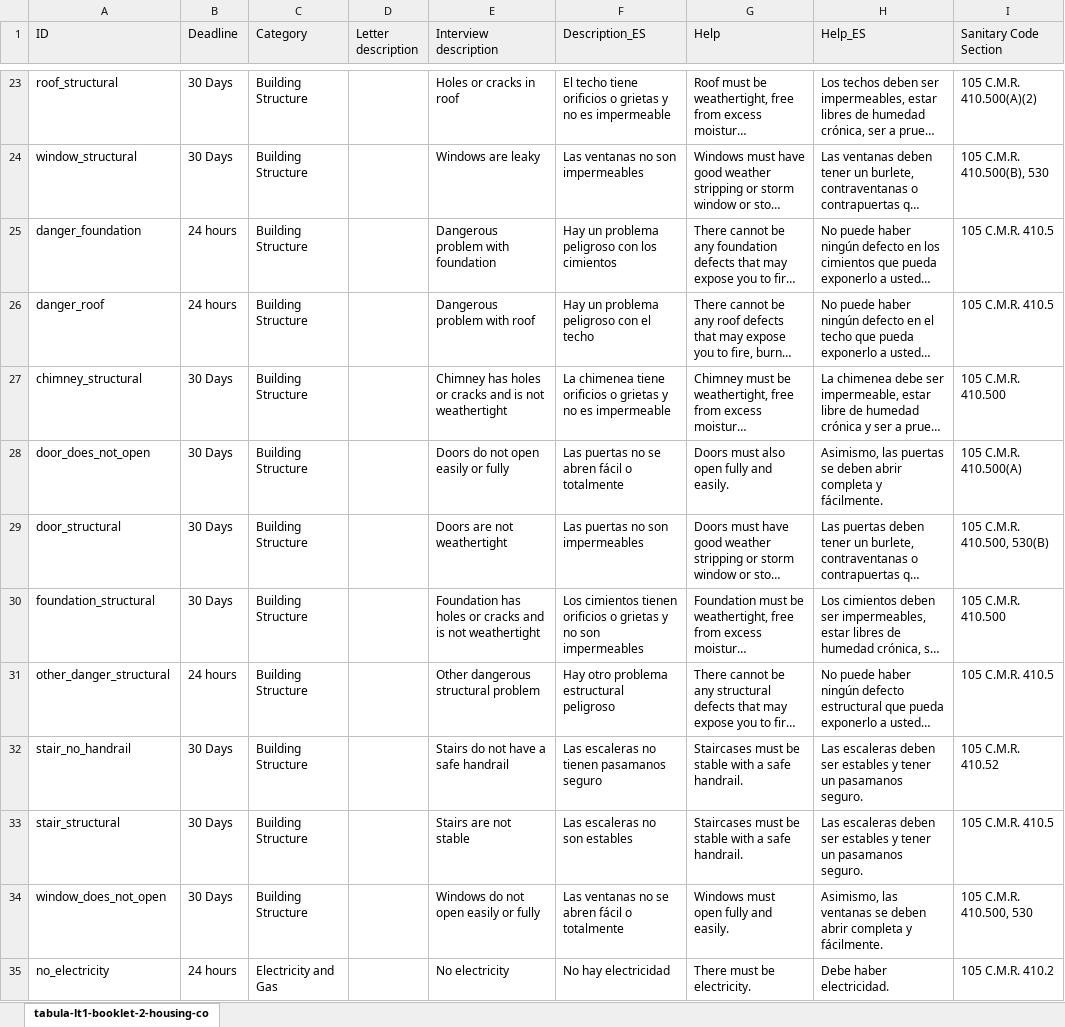
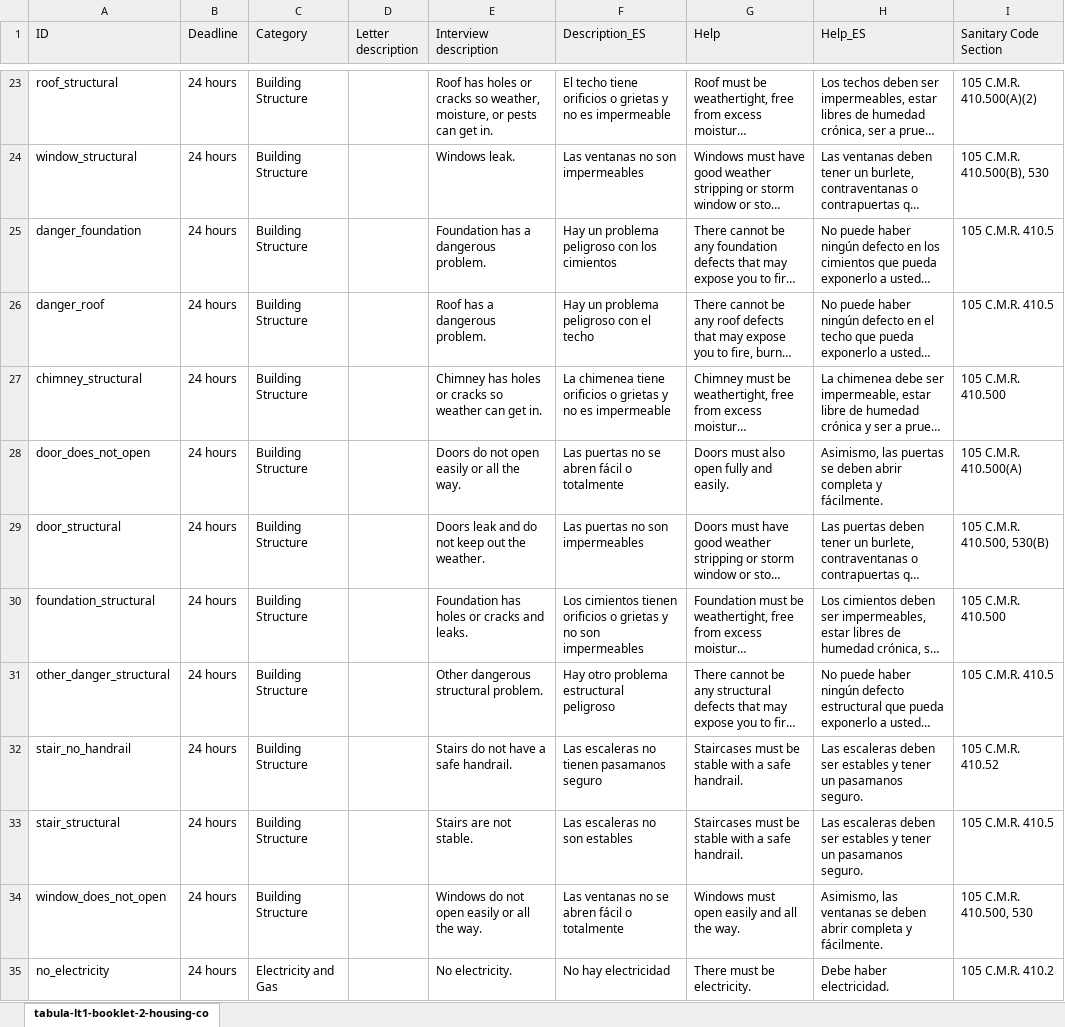
Before and after one commit to LemmaLegalConsulting/docassemble-HousingCodeChecklist, an Excel workbook: docassemble/HousingCodeChecklist/data/sources/housing_code_checklist.xlsx, sheet tabula-lt1-booklet-2-housing-co, drawn as a sheet; only a part is shown, gaps mark what is left out; long unchanged cells end in …; values as stored, in another font and other column widths than the file's, no borders; conditional formats not drawn; the diff covers the shown part only; the diff names each change by its address in the sheet, - before the commit and + after, or states it on an @@ line.

Commit message:
actually update the housing conditions xlsx

```diff
--- a/docassemble/HousingCodeChecklist/data/sources/housing_code_checklist.xlsx (sheet tabula-lt1-booklet-2-housing-co)
+++ b/docassemble/HousingCodeChecklist/data/sources/housing_code_checklist.xlsx (sheet tabula-lt1-booklet-2-housing-co)
-B23:B24 (Deadline): 30 Days
+B23:B24 (Deadline): 24 hours
-E23 (Interview description): Holes or cracks in roof
+E23 (Interview description): Roof has holes or cracks so weather, moisture, or pests can get in.
-E24 (Interview description): Windows are leaky
+E24 (Interview description): Windows leak.
-E25 (Interview description): Dangerous problem with foundation
+E25 (Interview description): Foundation has a dangerous problem.
-E26 (Interview description): Dangerous problem with roof
+E26 (Interview description): Roof has a dangerous problem.
-B27:B30 (Deadline): 30 Days
+B27:B30 (Deadline): 24 hours
-E27 (Interview description): …or cracks and is not weathertight
+E27 (Interview description): …or cracks so weather can get in.
-E28 (Interview description): Doors do not open easily or fully
+E28 (Interview description): Doors do not open easily or all the way.
-E29 (Interview description): Doors are not weathertight
+E29 (Interview description): Doors leak and do not keep out the weather.
-E30 (Interview description): …cracks and is not weathertight
+E30 (Interview description): …cracks and leaks.
-E31 (Interview description): Other dangerous structural problem
+E31 (Interview description): Other dangerous structural problem.
-B32:B34 (Deadline): 30 Days
+B32:B34 (Deadline): 24 hours
-E32 (Interview description): Stairs do not have a safe handrail
+E32 (Interview description): Stairs do not have a safe handrail.
-E33 (Interview description): Stairs are not stable
+E33 (Interview description): Stairs are not stable.
-E34 (Interview description): Windows do not open easily or fully
+E34 (Interview description): Windows do not open easily or all the way.
-G34 (Help): Windows must open fully and easily.
+G34 (Help): Windows must open easily and all the way.
-E35 (Interview description): No electricity
+E35 (Interview description): No electricity.
```
Also changed, not shown: 272 edited cells elsewhere in this sheet.
